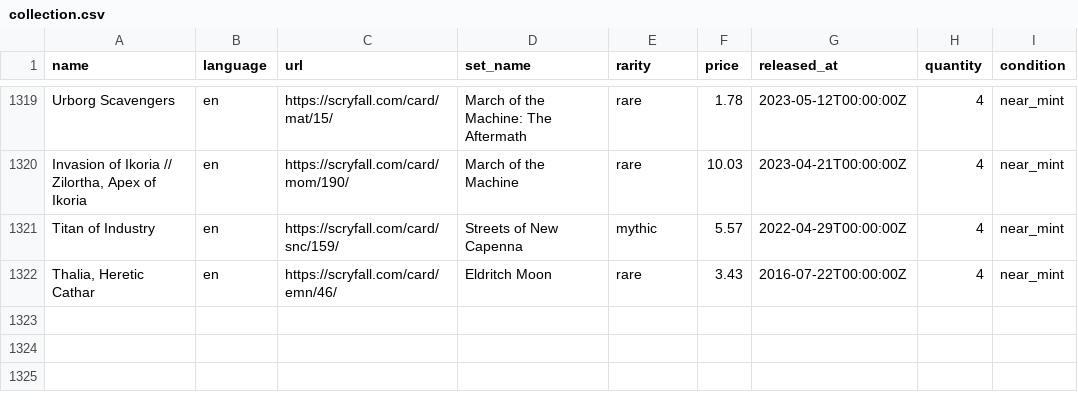
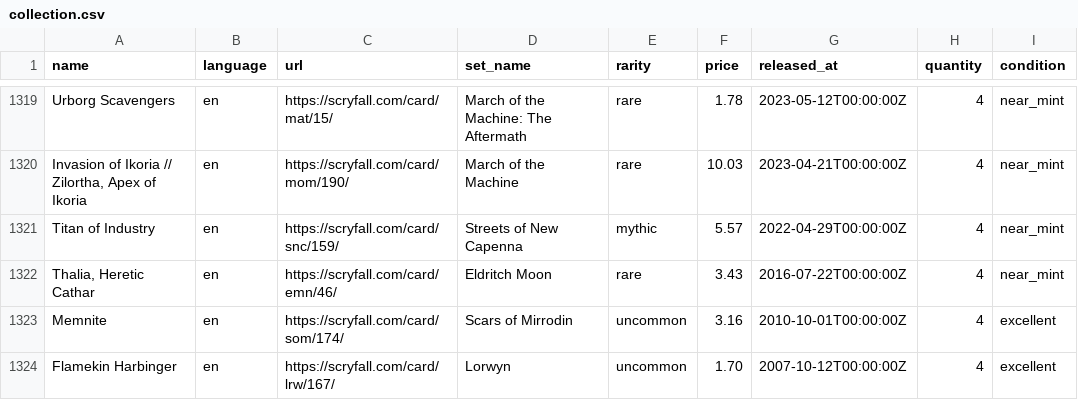
Before and after one commit to maitesin/mtga, a CSV file: devops/csv/collection.csv, drawn as a sheet; only a part is shown, gaps mark what is left out.

Commit message:
Add more cards

```diff
--- a/devops/csv/collection.csv
+++ b/devops/csv/collection.csv
@@ -1322 +1322,3 @@ Titan of Industry,en,https://scryfall.com/card/snc/159/,Streets of New Capenna,m
 "Thalia, Heretic Cathar",en,https://scryfall.com/card/emn/46/,Eldritch Moon,rare,3.43,2016-07-22T00:00:00Z,4,near_mint
+Memnite,en,https://scryfall.com/card/som/174/,Scars of Mirrodin,uncommon,3.16,2010-10-01T00:00:00Z,4,excellent
+Flamekin Harbinger,en,https://scryfall.com/card/lrw/167/,Lorwyn,uncommon,1.70,2007-10-12T00:00:00Z,4,excellent
```
Also changed, not shown: 7 other files.
